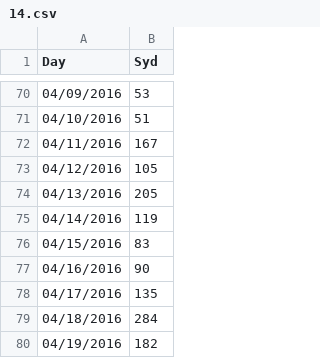
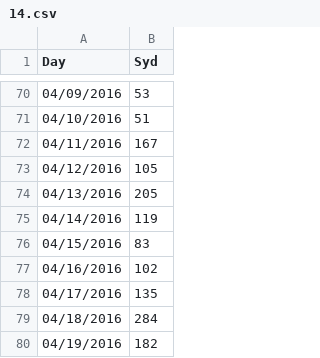
Before and after one commit to sydchen/sydchen.github.io, a CSV file: users/14.csv, drawn as a sheet; only a part is shown, gaps mark what is left out; the diff covers the shown part only.

```diff
--- a/users/14.csv
+++ b/users/14.csv
@@ -76,3 +76,3 @@ Day,Syd
 04/15/2016,83
-04/16/2016,90
+04/16/2016,102
 04/17/2016,135
```
Also changed, not shown: 31 added rows elsewhere in this file, users/0.csv, users/1.csv, 50 other files.
